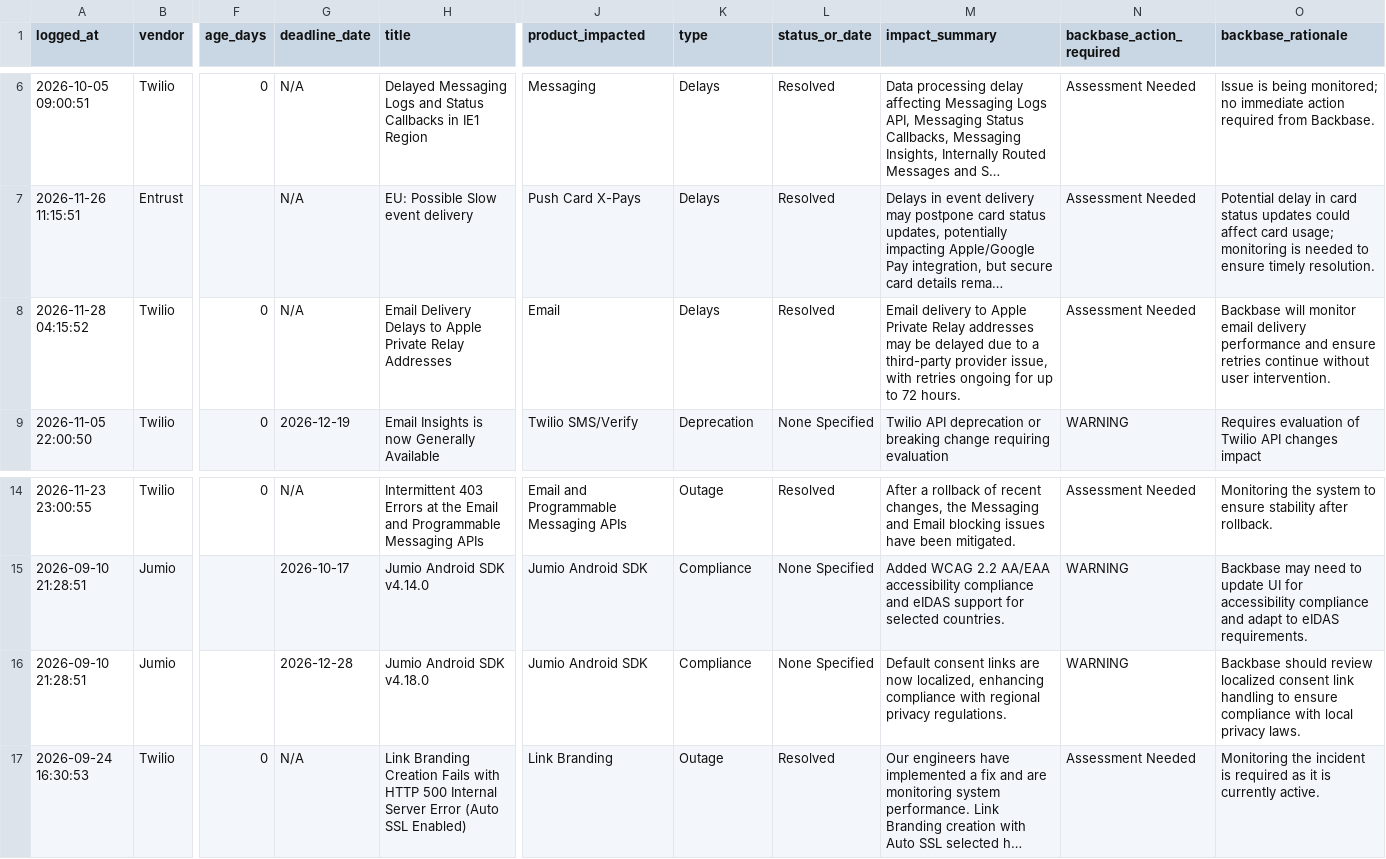
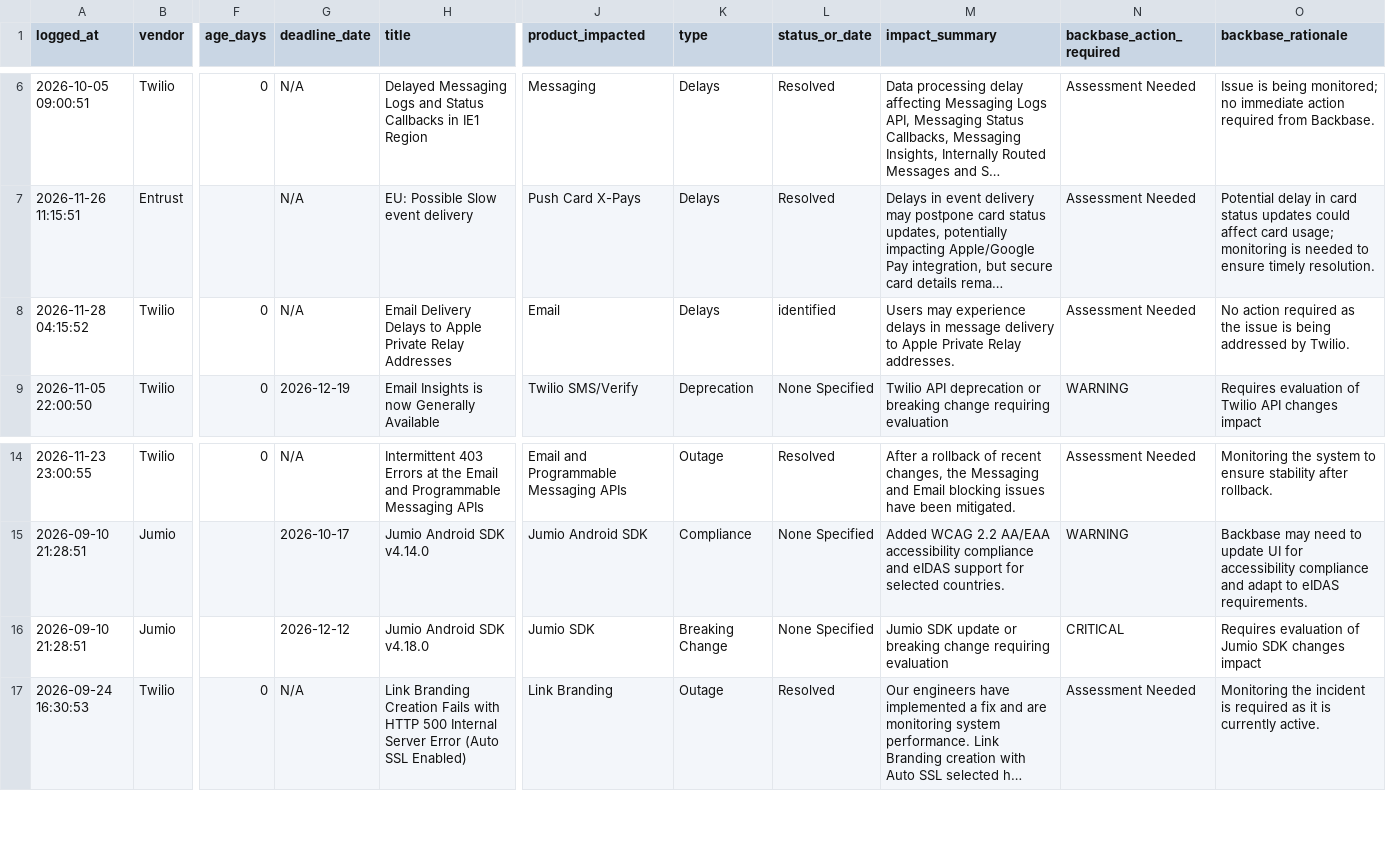
Before and after one commit to abhishek883388/ai_watch_marketplace, a CSV file: watch_agent_alerts.csv, drawn as a sheet; only a part is shown, gaps mark what is left out; long unchanged cells end in …; the diff names each change by its address in the sheet, - before the commit and + after, or states it on an @@ line.

```diff
--- a/watch_agent_alerts.csv
+++ b/watch_agent_alerts.csv
-L8 (status_or_date): Resolved
+L8 (status_or_date): identified
-M8 (impact_summary): Email delivery to Apple Private Relay addresses may be delayed due to a third-party provider issue, with retries ongoing for up to 72 hours.
+M8 (impact_summary): Users may experience delays in message delivery to Apple Private Relay addresses.
-O8 (backbase_rationale): Backbase will monitor email delivery performance and ensure retries continue without user intervention.
+O8 (backbase_rationale): No action required as the issue is being addressed by Twilio.
-G16 (deadline_date): 2026-12-28
+G16 (deadline_date): 2026-12-12
-J16 (product_impacted): Jumio Android SDK
+J16 (product_impacted): Jumio SDK
-K16 (type): Compliance
+K16 (type): Breaking Change
-M16 (impact_summary): Default consent links are now localized, enhancing compliance with regional privacy regulations.
+M16 (impact_summary): Jumio SDK update or breaking change requiring evaluation
-N16 (backbase_action_required): WARNING
+N16 (backbase_action_required): CRITICAL
-O16 (backbase_rationale): Backbase should review localized consent link handling to ensure compliance with local privacy laws.
+O16 (backbase_rationale): Requires evaluation of Jumio SDK changes impact
```
Also changed, not shown: zendesk_watch_agent_alerts.csv.
